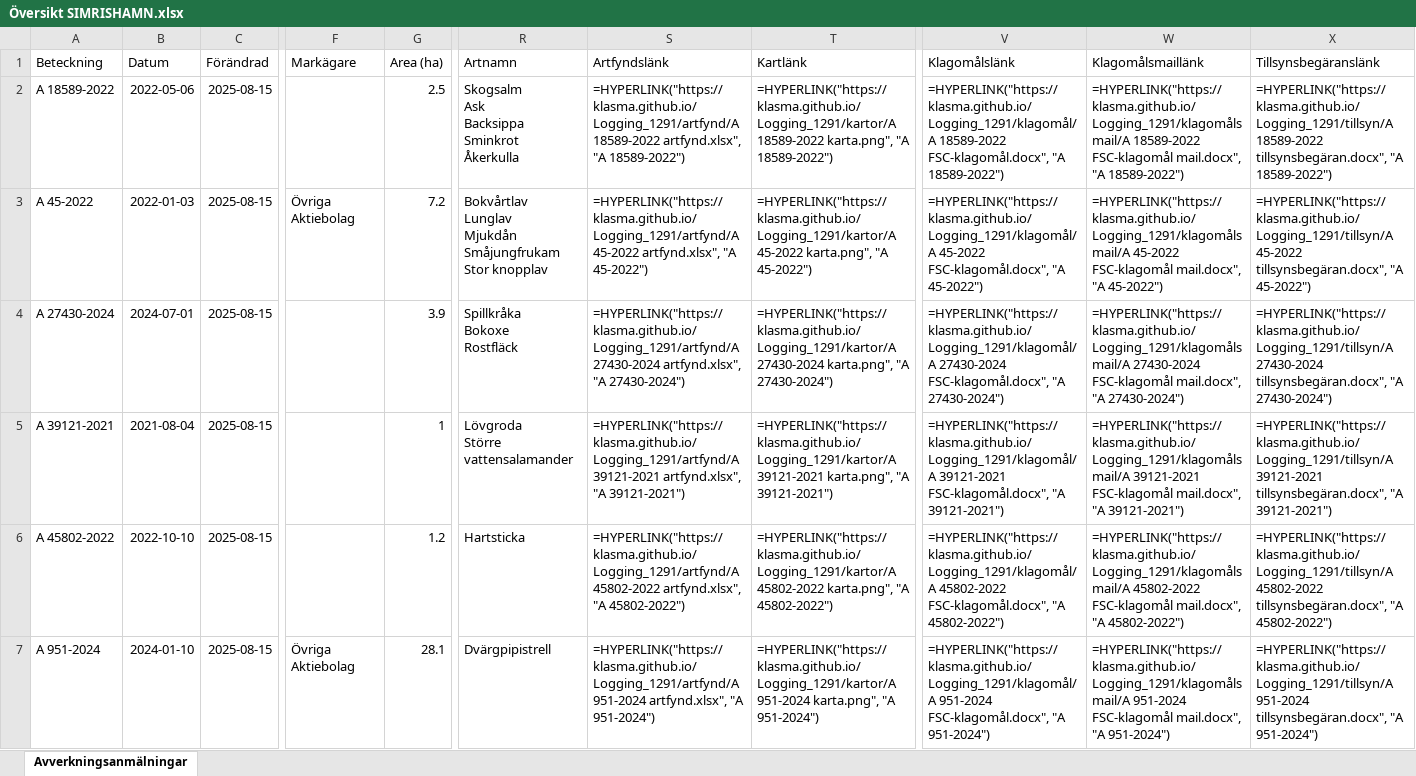
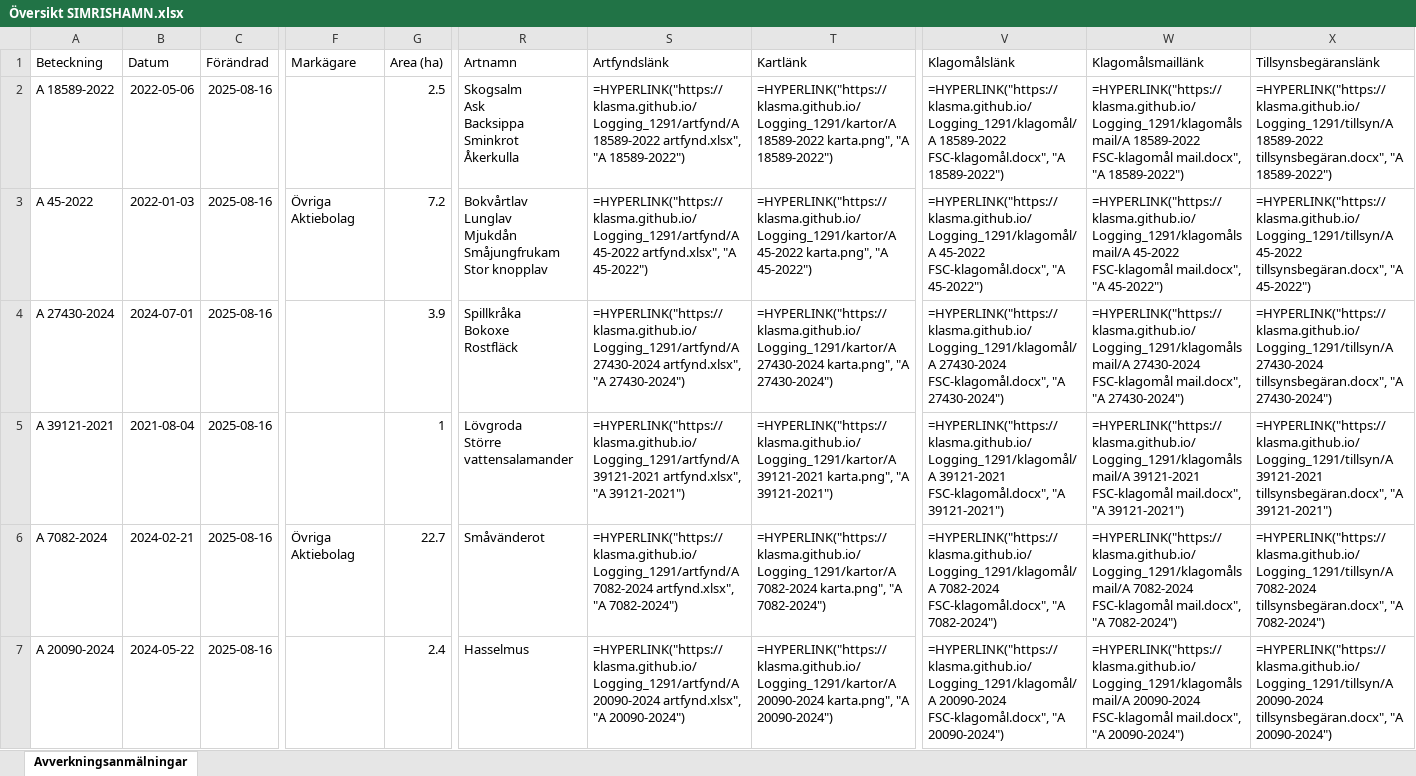
Before and after one commit to klasma/Logging_1291, an Excel workbook: Översikt SIMRISHAMN.xlsx, sheet Avverkningsanmälningar, drawn as a sheet; only a part is shown, gaps mark what is left out; values as stored, in another font and other column widths than the file's, no borders; formulas without a stored value are shown as written; the diff covers the shown part only; the diff names each change by its address in the sheet, - before the commit and + after, or states it on an @@ line.

```diff
--- a/Översikt SIMRISHAMN.xlsx (sheet Avverkningsanmälningar)
+++ b/Översikt SIMRISHAMN.xlsx (sheet Avverkningsanmälningar)
-C2:C7 (Förändrad): 2025-08-15
+C2:C7 (Förändrad): 2025-08-16
-A6 (Beteckning): A 45802-2022
+A6 (Beteckning): A 7082-2024
-B6 (Datum): 2022-10-10
+B6 (Datum): 2024-02-21
-F6 (Markägare): (empty)
+F6 (Markägare): Övriga Aktiebolag
-G6 (Area (ha)): 1.2
+G6 (Area (ha)): 22.7
-R6 (Artnamn): Hartsticka
+R6 (Artnamn): Småvänderot
-S6 (Artfyndslänk): =HYPERLINK("https://klasma.github.io/Logging_1291/artfynd/A 45802-2022 artfynd.xlsx", "A 45802-2022")
+S6 (Artfyndslänk): =HYPERLINK("https://klasma.github.io/Logging_1291/artfynd/A 7082-2024 artfynd.xlsx", "A 7082-2024")
-T6 (Kartlänk): =HYPERLINK("https://klasma.github.io/Logging_1291/kartor/A 45802-2022 karta.png", "A 45802-2022")
+T6 (Kartlänk): =HYPERLINK("https://klasma.github.io/Logging_1291/kartor/A 7082-2024 karta.png", "A 7082-2024")
-V6 (Klagomålslänk): =HYPERLINK("https://klasma.github.io/Logging_1291/klagomål/A 45802-2022 FSC-klagomål.docx", "A 45802-2022")
+V6 (Klagomålslänk): =HYPERLINK("https://klasma.github.io/Logging_1291/klagomål/A 7082-2024 FSC-klagomål.docx", "A 7082-2024")
-W6 (Klagomålsmaillänk): =HYPERLINK("https://klasma.github.io/Logging_1291/klagomålsmail/A 45802-2022 FSC-klagomål mail.docx", "A 45802-2022")
+W6 (Klagomålsmaillänk): =HYPERLINK("https://klasma.github.io/Logging_1291/klagomålsmail/A 7082-2024 FSC-klagomål mail.docx", "A 7082-2024")
-X6 (Tillsynsbegäranslänk): =HYPERLINK("https://klasma.github.io/Logging_1291/tillsyn/A 45802-2022 tillsynsbegäran.docx", "A 45802-2022")
+X6 (Tillsynsbegäranslänk): =HYPERLINK("https://klasma.github.io/Logging_1291/tillsyn/A 7082-2024 tillsynsbegäran.docx", "A 7082-2024")
-A7 (Beteckning): A 951-2024
+A7 (Beteckning): A 20090-2024
-B7 (Datum): 2024-01-10
+B7 (Datum): 2024-05-22
-F7 (Markägare): Övriga Aktiebolag
+F7 (Markägare): (empty)
-G7 (Area (ha)): 28.1
+G7 (Area (ha)): 2.4
-R7 (Artnamn): Dvärgpipistrell
+R7 (Artnamn): Hasselmus
-S7 (Artfyndslänk): =HYPERLINK("https://klasma.github.io/Logging_1291/artfynd/A 951-2024 artfynd.xlsx", "A 951-2024")
+S7 (Artfyndslänk): =HYPERLINK("https://klasma.github.io/Logging_1291/artfynd/A 20090-2024 artfynd.xlsx", "A 20090-2024")
-T7 (Kartlänk): =HYPERLINK("https://klasma.github.io/Logging_1291/kartor/A 951-2024 karta.png", "A 951-2024")
+T7 (Kartlänk): =HYPERLINK("https://klasma.github.io/Logging_1291/kartor/A 20090-2024 karta.png", "A 20090-2024")
-V7 (Klagomålslänk): =HYPERLINK("https://klasma.github.io/Logging_1291/klagomål/A 951-2024 FSC-klagomål.docx", "A 951-2024")
+V7 (Klagomålslänk): =HYPERLINK("https://klasma.github.io/Logging_1291/klagomål/A 20090-2024 FSC-klagomål.docx", "A 20090-2024")
-W7 (Klagomålsmaillänk): =HYPERLINK("https://klasma.github.io/Logging_1291/klagomålsmail/A 951-2024 FSC-klagomål mail.docx", "A 951-2024")
+W7 (Klagomålsmaillänk): =HYPERLINK("https://klasma.github.io/Logging_1291/klagomålsmail/A 20090-2024 FSC-klagomål mail.docx", "A 20090-2024")
-X7 (Tillsynsbegäranslänk): =HYPERLINK("https://klasma.github.io/Logging_1291/tillsyn/A 951-2024 tillsynsbegäran.docx", "A 951-2024")
+X7 (Tillsynsbegäranslänk): =HYPERLINK("https://klasma.github.io/Logging_1291/tillsyn/A 20090-2024 tillsynsbegäran.docx", "A 20090-2024")
```
Also changed, not shown: 412 edited cells elsewhere in this sheet, artfynd/A 18589-2022 artfynd.xlsx, artfynd/A 20090-2024 artfynd.xlsx, 45 other files.
